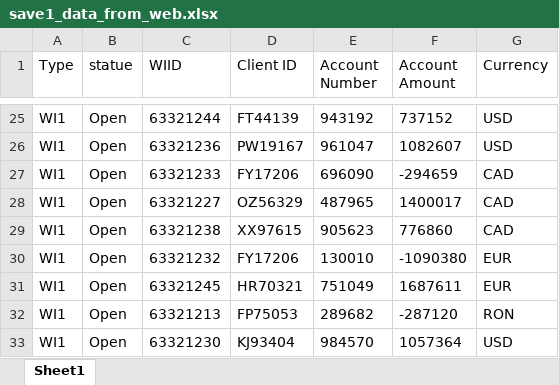
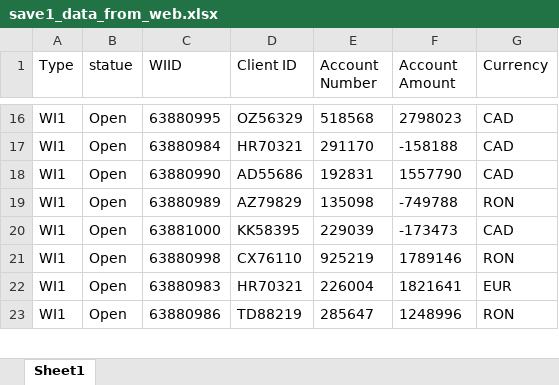
Before and after one commit to ParkWonBin/Study_UIPath, an Excel workbook: TypeC/save_data/save1_data_from_web.xlsx, sheet Sheet1, drawn as a sheet; only a part is shown, gaps mark what is left out; values as stored, in another font and other column widths than the file's, no borders; removed rows and columns are numbered as before the commit, all else as after; the diff covers the shown part only; the diff names each change by its address in the sheet, - before the commit and + after, or states it on an @@ line.

```diff
--- a/TypeC/save_data/save1_data_from_web.xlsx (sheet Sheet1)
+++ b/TypeC/save_data/save1_data_from_web.xlsx (sheet Sheet1)
-C16 (WIID): 63321244
+C16 (WIID): 63880995
-D16 (Client ID): FT44139
+D16 (Client ID): OZ56329
-E16 (Account Number): 943192
+E16 (Account Number): 518568
-F16 (Account Amount): 737152
+F16 (Account Amount): 2798023
-G16 (Currency): USD
+G16 (Currency): CAD
-row 26: WI1 | Open | 63321236 | PW19167 | 961047 | 1082607 | USD
-C17 (WIID): 63321233
+C17 (WIID): 63880984
-D17 (Client ID): FY17206
+D17 (Client ID): HR70321
-E17 (Account Number): 696090
+E17 (Account Number): 291170
-F17 (Account Amount): -294659
+F17 (Account Amount): -158188
-C18 (WIID): 63321227
+C18 (WIID): 63880990
-D18 (Client ID): OZ56329
+D18 (Client ID): AD55686
-E18 (Account Number): 487965
+E18 (Account Number): 192831
-F18 (Account Amount): 1400017
+F18 (Account Amount): 1557790
+row 19: WI1 | Open | 63880989 | AZ79829 | 135098 | -749788 | RON
-C20 (WIID): 63321238
+C20 (WIID): 63881000
-D20 (Client ID): XX97615
+D20 (Client ID): KK58395
-E20 (Account Number): 905623
+E20 (Account Number): 229039
-F20 (Account Amount): 776860
+F20 (Account Amount): -173473
-C21 (WIID): 63321232
+C21 (WIID): 63880998
-D21 (Client ID): FY17206
+D21 (Client ID): CX76110
-E21 (Account Number): 130010
+E21 (Account Number): 925219
-F21 (Account Amount): -1090380
+F21 (Account Amount): 1789146
-G21 (Currency): EUR
+G21 (Currency): RON
-C22 (WIID): 63321245
+C22 (WIID): 63880983
-E22 (Account Number): 751049
+E22 (Account Number): 226004
-F22 (Account Amount): 1687611
+F22 (Account Amount): 1821641
-C23 (WIID): 63321213
+C23 (WIID): 63880986
-D23 (Client ID): FP75053
+D23 (Client ID): TD88219
-E23 (Account Number): 289682
+E23 (Account Number): 285647
-F23 (Account Amount): -287120
+F23 (Account Amount): 1248996
-row 33: WI1 | Open | 63321230 | KJ93404 | 984570 | 1057364 | USD
```
Also changed, not shown: 2 added rows, 16 removed rows and 64 edited cells elsewhere in this sheet, TypeC/KS_Client_Information_Template.xlsx, 7 other files.
